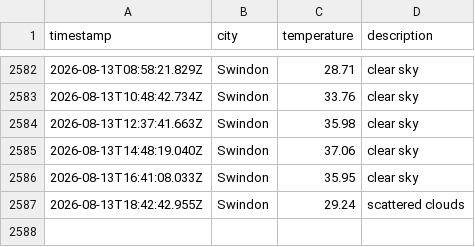
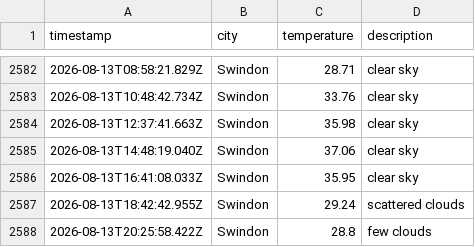
Before and after one commit to sjw-99/LF-DataOps-Weather-App, a CSV file: data/weather_log.csv, drawn as a sheet; only a part is shown, gaps mark what is left out.

```diff
--- a/data/weather_log.csv
+++ b/data/weather_log.csv
@@ -2587 +2587,2 @@ timestamp,city,temperature,description
 2026-08-13T18:42:42.955Z,Swindon,29.24,scattered clouds
+2026-08-13T20:25:58.422Z,Swindon,28.8,few clouds
```
Also changed, not shown: 1 other file.
